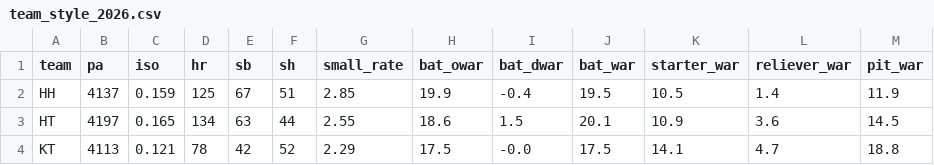
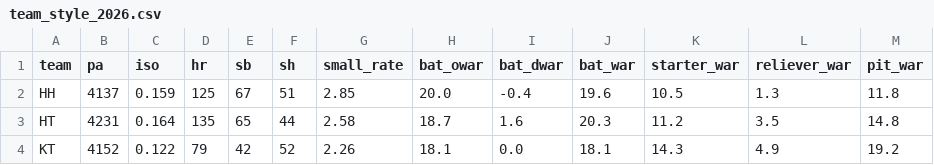
Before and after one commit to WOOJEONGRYEOL/kbo-forecast, a CSV file: data/team_style_2026.csv, drawn as a sheet; only a part is shown; the diff covers the shown part only.

```diff
--- a/data/team_style_2026.csv
+++ b/data/team_style_2026.csv
@@ -1,4 +1,4 @@
 team,pa,iso,hr,sb,sh,small_rate,bat_owar,bat_dwar,bat_war,starter_war,reliever_war,pit_war
-HH,4137,0.159,125,67,51,2.85,19.9,-0.4,19.5,10.5,1.4,11.9
-HT,4197,0.165,134,63,44,2.55,18.6,1.5,20.1,10.9,3.6,14.5
-KT,4113,0.121,78,42,52,2.29,17.5,-0.0,17.5,14.1,4.7,18.8
+HH,4137,0.159,125,67,51,2.85,20.0,-0.4,19.6,10.5,1.3,11.8
+HT,4231,0.164,135,65,44,2.58,18.7,1.6,20.3,11.2,3.5,14.8
+KT,4152,0.122,79,42,52,2.26,18.1,0.0,18.1,14.3,4.9,19.2
```
Also changed, not shown: 40 edited cells elsewhere in this file, data/bullpen_2026.csv, data/history_pitchers.csv, 4 other files.
